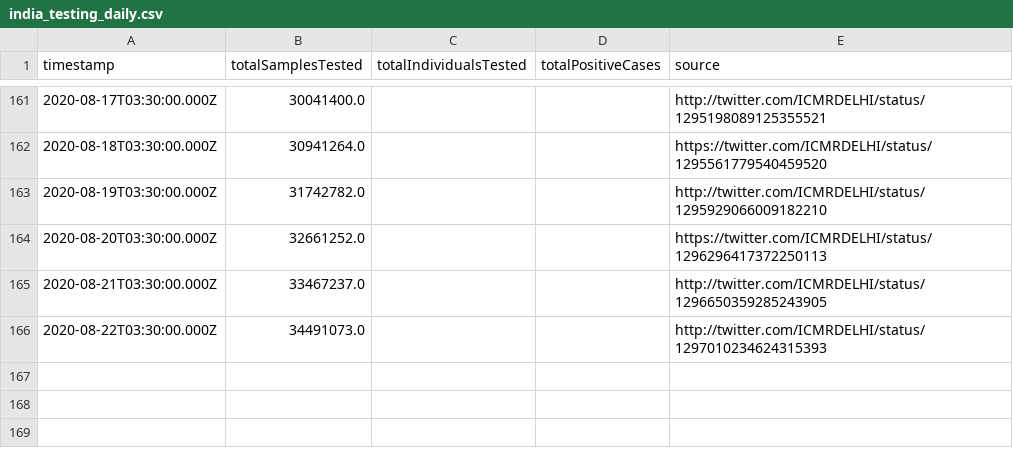
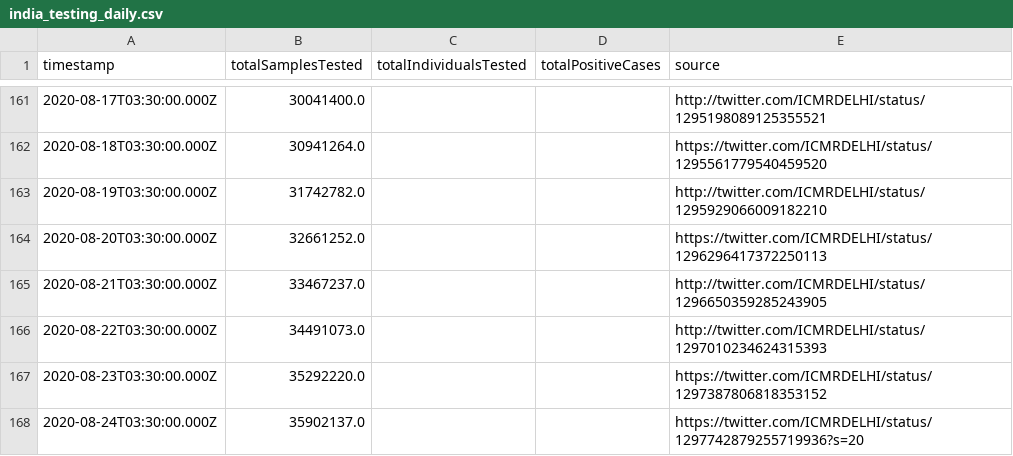
Before and after one commit to ianforme/india-covid-ql-helper, a CSV file: india_testing_daily.csv, drawn as a sheet; only a part is shown, gaps mark what is left out; the diff names each change by its address in the sheet, - before the commit and + after, or states it on an @@ line.

Commit message:
update

```diff
--- a/india_testing_daily.csv
+++ b/india_testing_daily.csv
+row 167: 2020-08-23T03:30:00.000Z | 35292220.0 |  |  | https://twitter.com/ICMRDELHI/status/1297387806818353152
+row 168: 2020-08-24T03:30:00.000Z | 35902137.0 |  |  | https://twitter.com/ICMRDELHI/status/1297742879255719936?s=20
```
